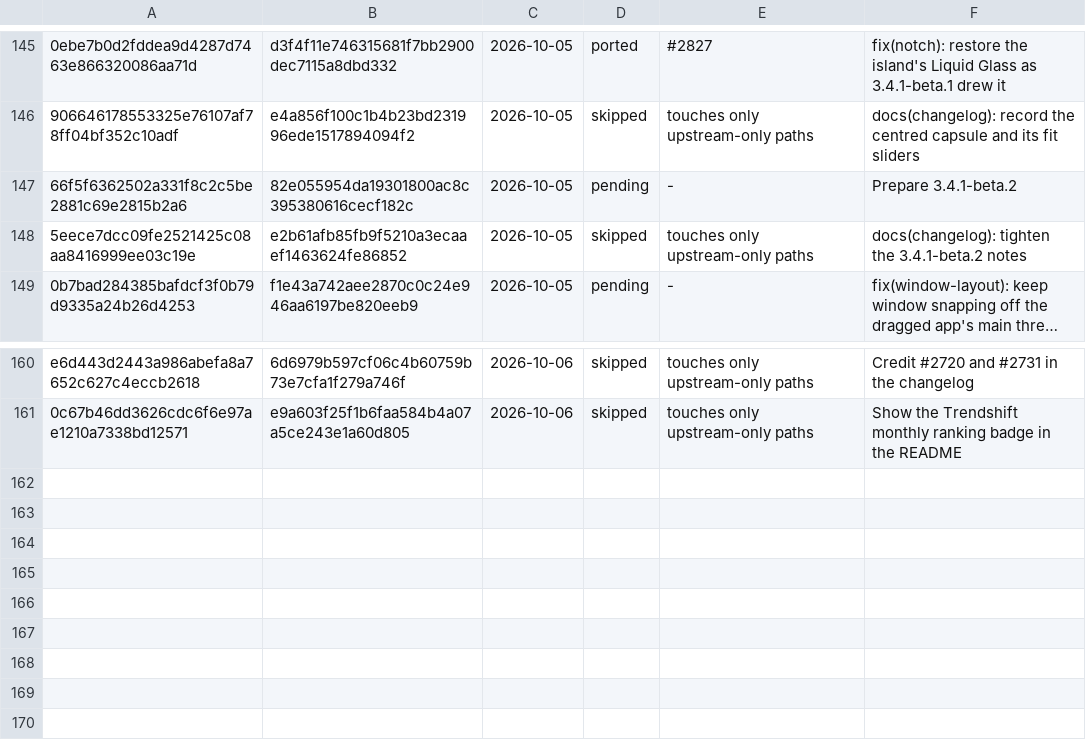
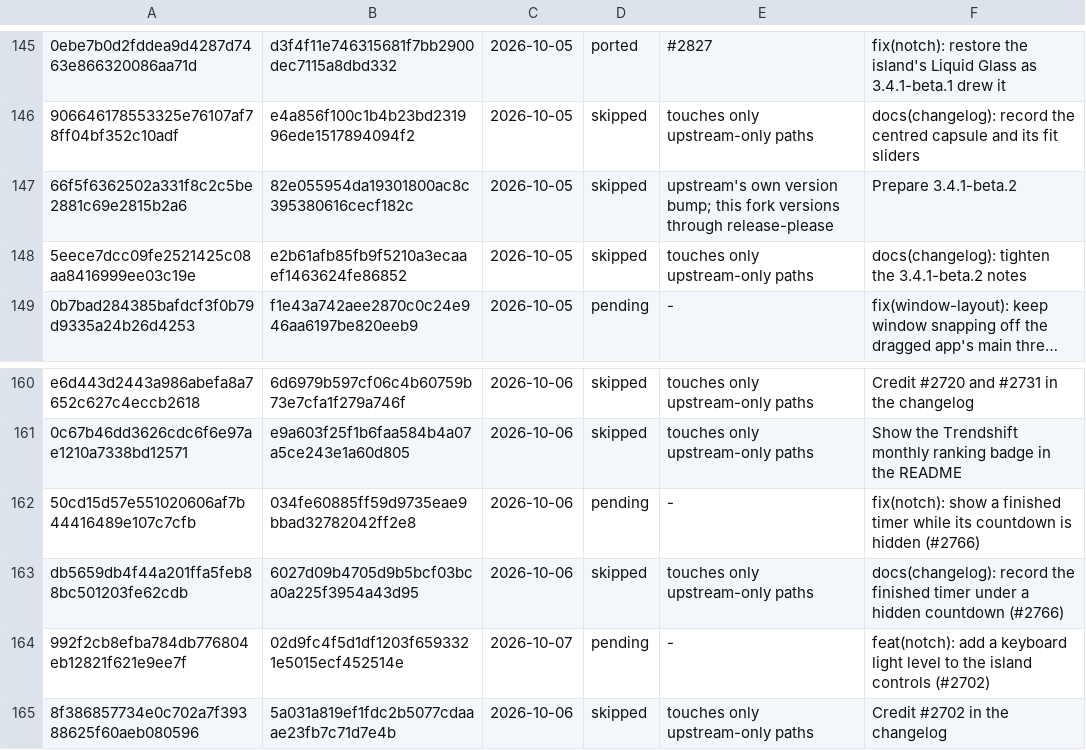
Before and after one commit to VitruvianSoftware/vitruvian-core, a TSV file: apps/desktop/vitruvian/upstream/ledger.tsv, drawn as a sheet; only a part is shown, gaps mark what is left out; long unchanged cells end in …; the diff names each change by its address in the sheet, - before the commit and + after, or states it on an @@ line.

```diff
--- a/apps/desktop/vitruvian/upstream/ledger.tsv
+++ b/apps/desktop/vitruvian/upstream/ledger.tsv
-D147: pending
+D147: skipped
-E147: -
+E147: upstream's own version bump; this fork versions through release-please
+row 162: 50cd15d57e551020606af7b44416489e107c7cfb | 034fe60885ff59d9735eae9bbad32782042ff2e8 | 2026-10-06 | pending | - | fix(notch): show a finished timer while its countdown is hidden (#2766)
+row 163: db5659db4f44a201ffa5feb88bc501203fe62cdb | 6027d09b4705d9b5bcf03bca0a225f3954a43d95 | 2026-10-06 | skipped | touches only upstream-only paths | docs(changelog): record the finished timer under a hidden countdown (#2766)
+row 164: 992f2cb8efba784db776804eb12821f621e9ee7f | 02d9fc4f5d1df1203f6593321e5015ecf452514e | 2026-10-07 | pending | - | feat(notch): add a keyboard light level to the island controls (#2702)
+row 165: 8f386857734e0c702a7f39388625f60aeb080596 | 5a031a819ef1fdc2b5077cdaaae23fb7c71d7e4b | 2026-10-06 | skipped | touches only upstream-only paths | Credit #2702 in the changelog
```
